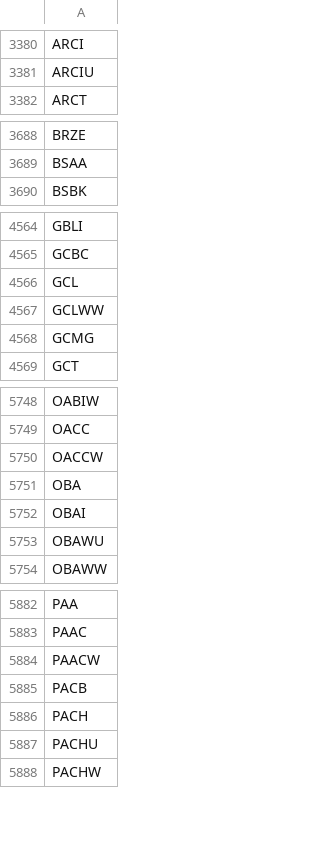
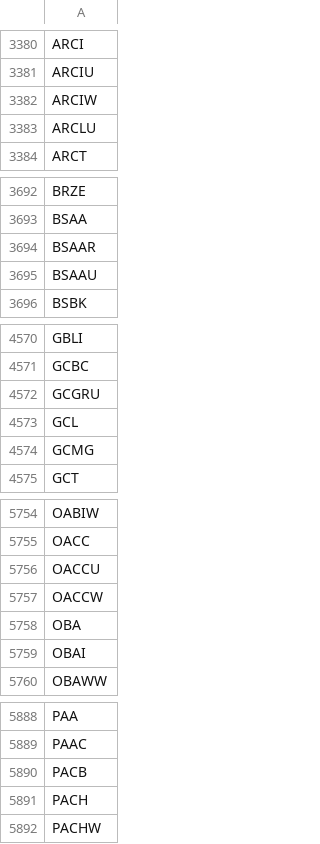
Before and after one commit to Tonomasan/Momentum-app_NYSE_NASDAQ_HTML, a CSV file: tickers.csv, drawn as a sheet; only a part is shown, gaps mark what is left out; the diff covers the shown part only.

```diff
--- a/tickers.csv
+++ b/tickers.csv
@@ -3381,2 +3381,4 @@ ARCI
 ARCIU
+ARCIW
+ARCLU
 ARCT
@@ -3689,2 +3693,4 @@ BRZE
 BSAA
+BSAAR
+BSAAU
 BSBK
@@ -4565,4 +4571,4 @@ GBLI
 GCBC
+GCGRU
 GCL
-GCLWW
 GCMG
@@ -5749,2 +5755,3 @@ OABIW
 OACC
+OACCU
 OACCW
@@ -5752,3 +5759,2 @@ OBA
 OBAI
-OBAWU
 OBAWW
@@ -5883,6 +5889,4 @@ PAA
 PAAC
-PAACW
 PACB
 PACH
-PACHU
 PACHW
```
Also changed, not shown: 37 added rows, 29 removed rows and 2 edited cells elsewhere in this file, momentum_data.csv, 2 other files.
